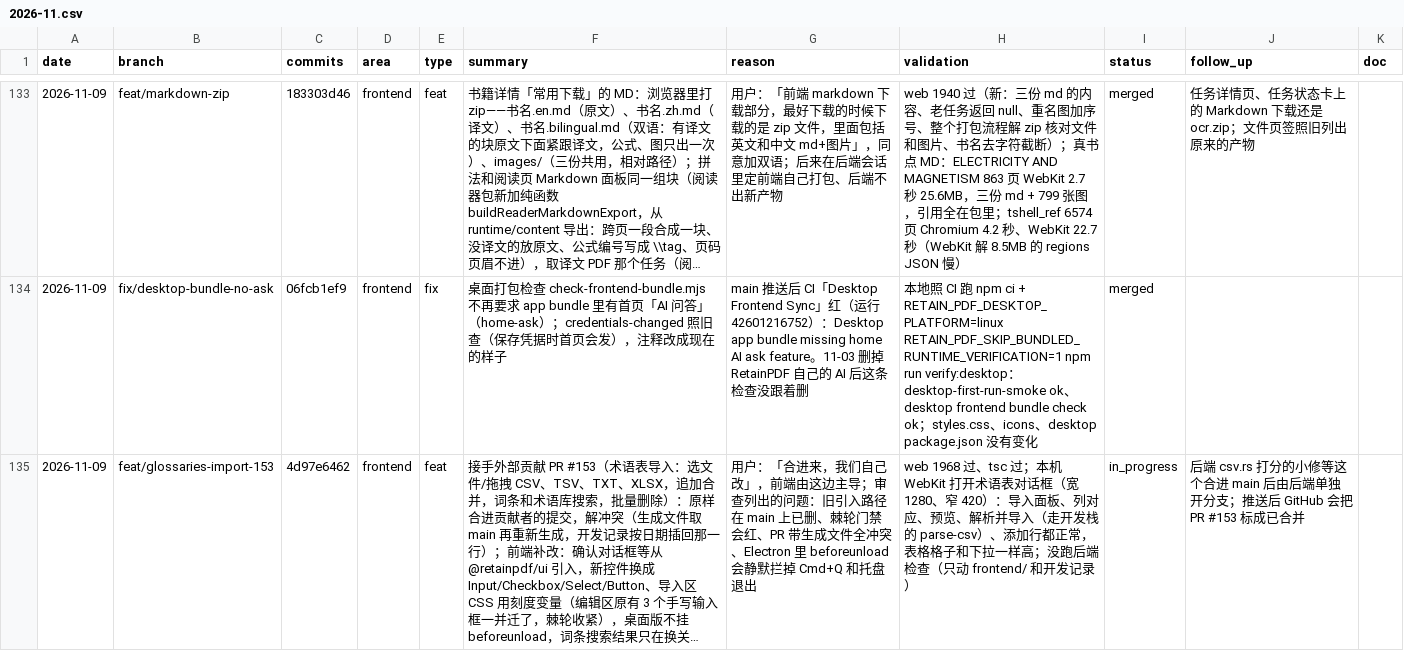
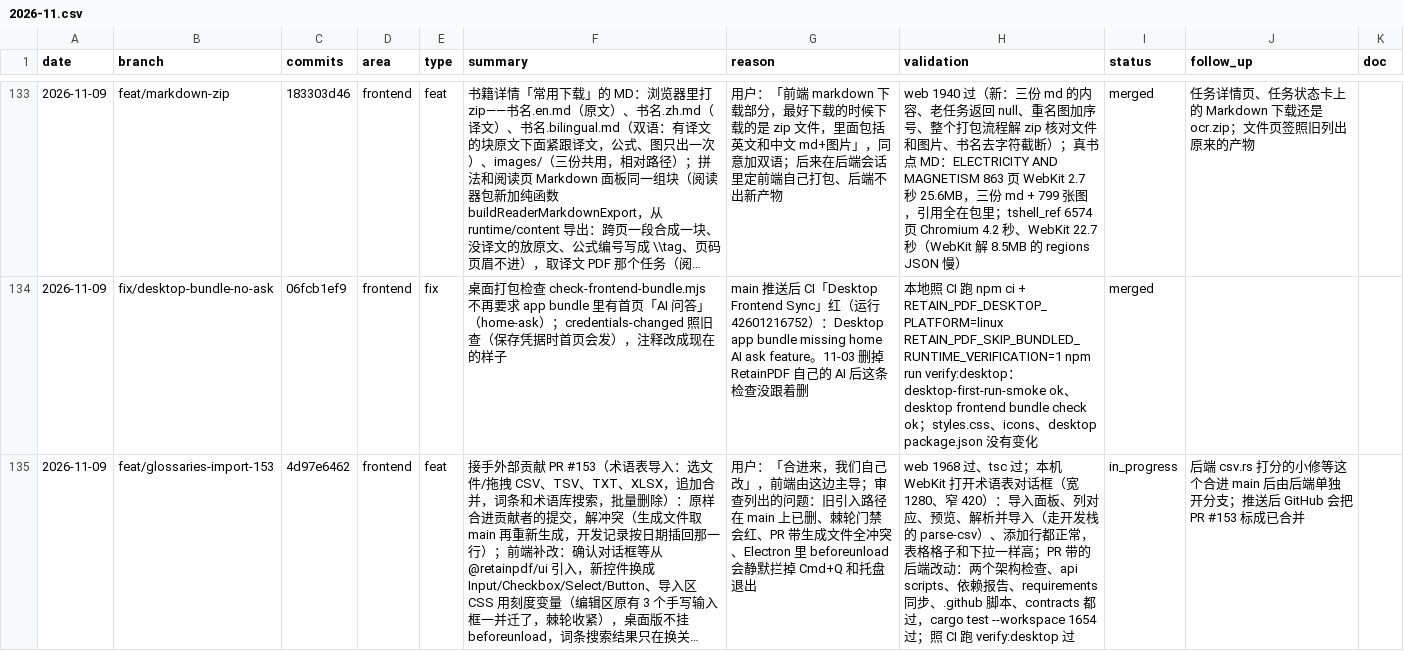
Before and after one commit to wxyhgk/retain-pdf, a CSV file: docs/ops/devlog/2026-11.csv, drawn as a sheet; only a part is shown, gaps mark what is left out; long unchanged cells end in …; the diff names each change by its address in the sheet, - before the commit and + after, or states it on an @@ line.

```diff
--- a/docs/ops/devlog/2026-11.csv
+++ b/docs/ops/devlog/2026-11.csv
-H135 (validation): …一样高；没跑后端检查（只动 frontend/ 和开发记录）
+H135 (validation): …一样高；PR 带的后端改动：两个架构检查、api scripts、依赖报告、requirements 同步、.github 脚本、contracts 都过，cargo test --workspace 1654 过；照 CI 跑 verify:desktop 过
```
